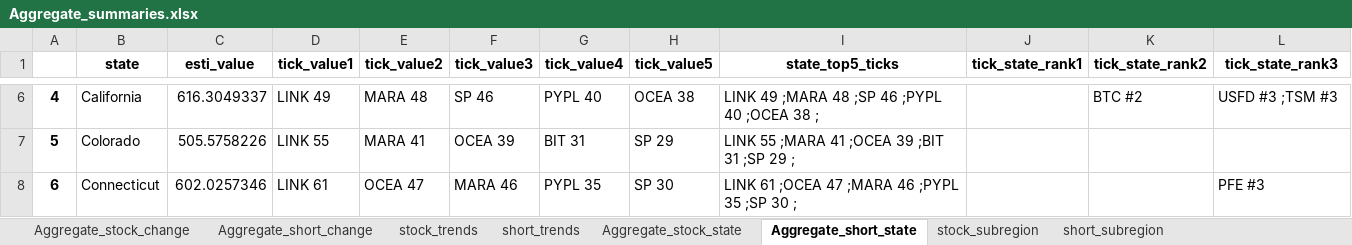
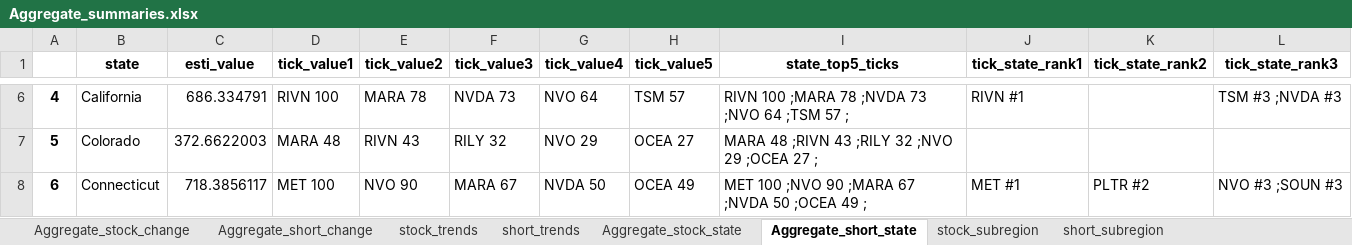
Before and after one commit to datasciencetemple/Trends, an Excel workbook: Aggregate_summaries.xlsx, sheet Aggregate_short_state, drawn as a sheet; only a part is shown, gaps mark what is left out; values as stored, in another font and other column widths than the file's, no borders; the diff covers the shown part only; the diff names each change by its address in the sheet, - before the commit and + after, or states it on an @@ line.

```diff
--- a/Aggregate_summaries.xlsx (sheet Aggregate_short_state)
+++ b/Aggregate_summaries.xlsx (sheet Aggregate_short_state)
-C6 (esti_value): 616.3049337
+C6 (esti_value): 686.334791
-D6 (tick_value1): LINK 49
+D6 (tick_value1): RIVN 100
-E6 (tick_value2): MARA 48
+E6 (tick_value2): MARA 78
-F6 (tick_value3): SP 46
+F6 (tick_value3): NVDA 73
-G6 (tick_value4): PYPL 40
+G6 (tick_value4): NVO 64
-H6 (tick_value5): OCEA 38
+H6 (tick_value5): TSM 57
-I6 (state_top5_ticks): LINK 49 ;MARA 48 ;SP 46 ;PYPL 40 ;OCEA 38 ;
+I6 (state_top5_ticks): RIVN 100 ;MARA 78 ;NVDA 73 ;NVO 64 ;TSM 57 ;
-J6 (tick_state_rank1): (empty)
+J6 (tick_state_rank1): RIVN #1
-K6 (tick_state_rank2): BTC #2
+K6 (tick_state_rank2): (empty)
-L6 (tick_state_rank3): USFD #3 ;TSM #3
+L6 (tick_state_rank3): TSM #3 ;NVDA #3
-C7 (esti_value): 505.5758226
+C7 (esti_value): 372.6622003
-D7 (tick_value1): LINK 55
+D7 (tick_value1): MARA 48
-E7 (tick_value2): MARA 41
+E7 (tick_value2): RIVN 43
-F7 (tick_value3): OCEA 39
+F7 (tick_value3): RILY 32
-G7 (tick_value4): BIT 31
+G7 (tick_value4): NVO 29
-H7 (tick_value5): SP 29
+H7 (tick_value5): OCEA 27
-I7 (state_top5_ticks): LINK 55 ;MARA 41 ;OCEA 39 ;BIT 31 ;SP 29 ;
+I7 (state_top5_ticks): MARA 48 ;RIVN 43 ;RILY 32 ;NVO 29 ;OCEA 27 ;
-C8 (esti_value): 602.0257346
+C8 (esti_value): 718.3856117
-D8 (tick_value1): LINK 61
+D8 (tick_value1): MET 100
-E8 (tick_value2): OCEA 47
+E8 (tick_value2): NVO 90
-F8 (tick_value3): MARA 46
+F8 (tick_value3): MARA 67
-G8 (tick_value4): PYPL 35
+G8 (tick_value4): NVDA 50
-H8 (tick_value5): SP 30
+H8 (tick_value5): OCEA 49
-I8 (state_top5_ticks): LINK 61 ;OCEA 47 ;MARA 46 ;PYPL 35 ;SP 30 ;
+I8 (state_top5_ticks): MET 100 ;NVO 90 ;MARA 67 ;NVDA 50 ;OCEA 49 ;
-J8 (tick_state_rank1): (empty)
+J8 (tick_state_rank1): MET #1
-K8 (tick_state_rank2): (empty)
+K8 (tick_state_rank2): PLTR #2
-L8 (tick_state_rank3): PFE #3
+L8 (tick_state_rank3): NVO #3 ;SOUN #3
```
Also changed, not shown: 389 edited cells elsewhere in this sheet, sheet stock_subregion, sheet short_subregion, sheet Aggregate_stock_change, sheet stock_trends, sheet short_trends, sheet Aggregate_short_change, 1 more sheet.
